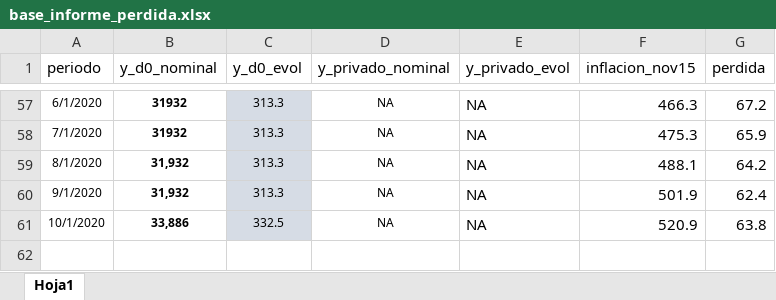
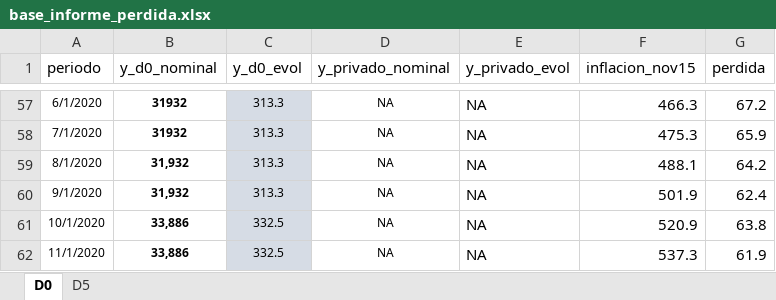
Before and after one commit to pablotis/observatorio_indec, an Excel workbook: informe_perdida_salarial/Entrada/base_informe_perdida.xlsx, sheet D0, drawn as a sheet; only a part is shown, gaps mark what is left out; values as stored, in another font and other column widths than the file's, no borders; the diff names each change by its address in the sheet, - before the commit and + after, or states it on an @@ line.

```diff
--- a/informe_perdida_salarial/Entrada/base_informe_perdida.xlsx (sheet D0)
+++ b/informe_perdida_salarial/Entrada/base_informe_perdida.xlsx (sheet D0)
-sheet tab: Hoja1
+sheet tab: D0
+sheet tab: D5
+row 62: 11/1/2020 | 33,886 | 332.5 | NA | NA | 537.3 | 61.9
```
Also changed, not shown: 5 other files.
